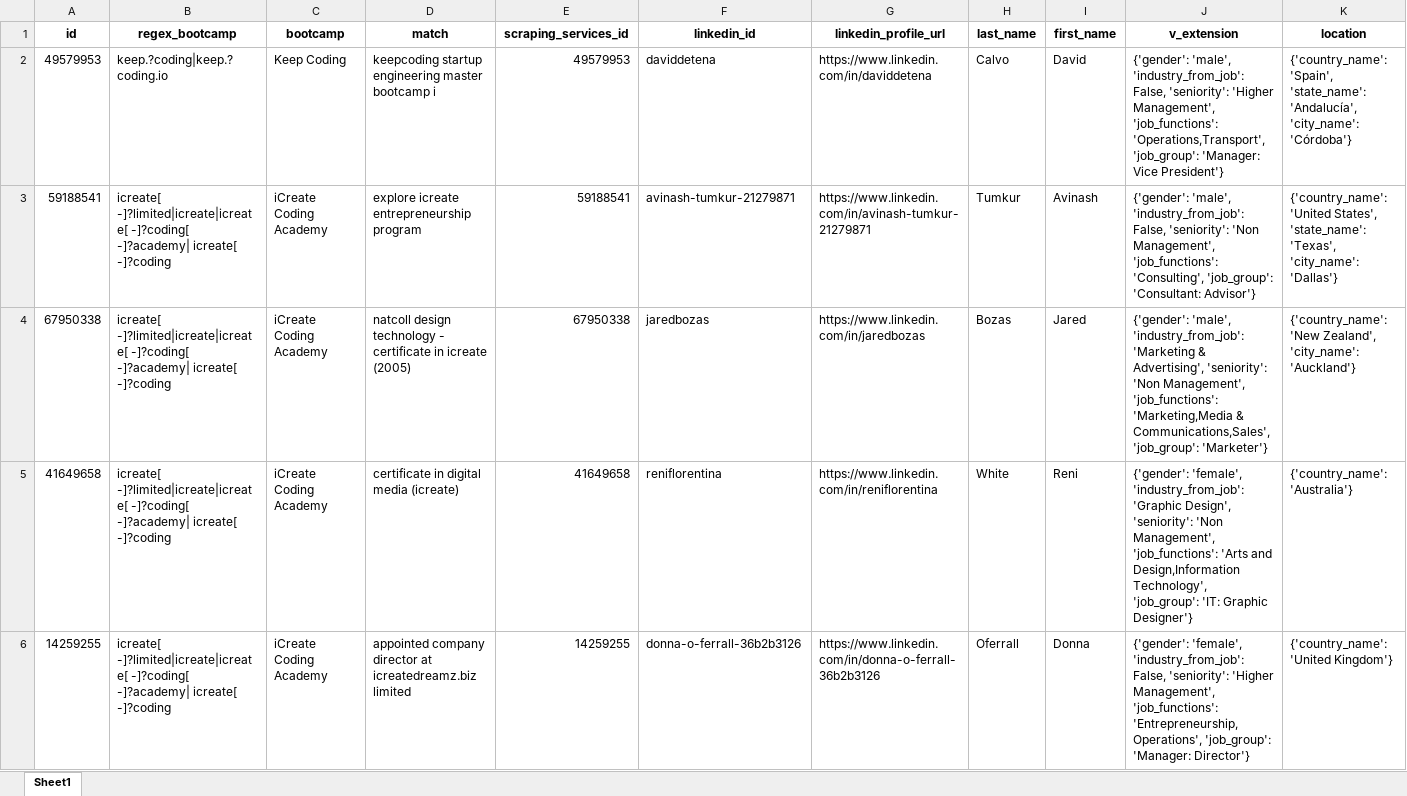
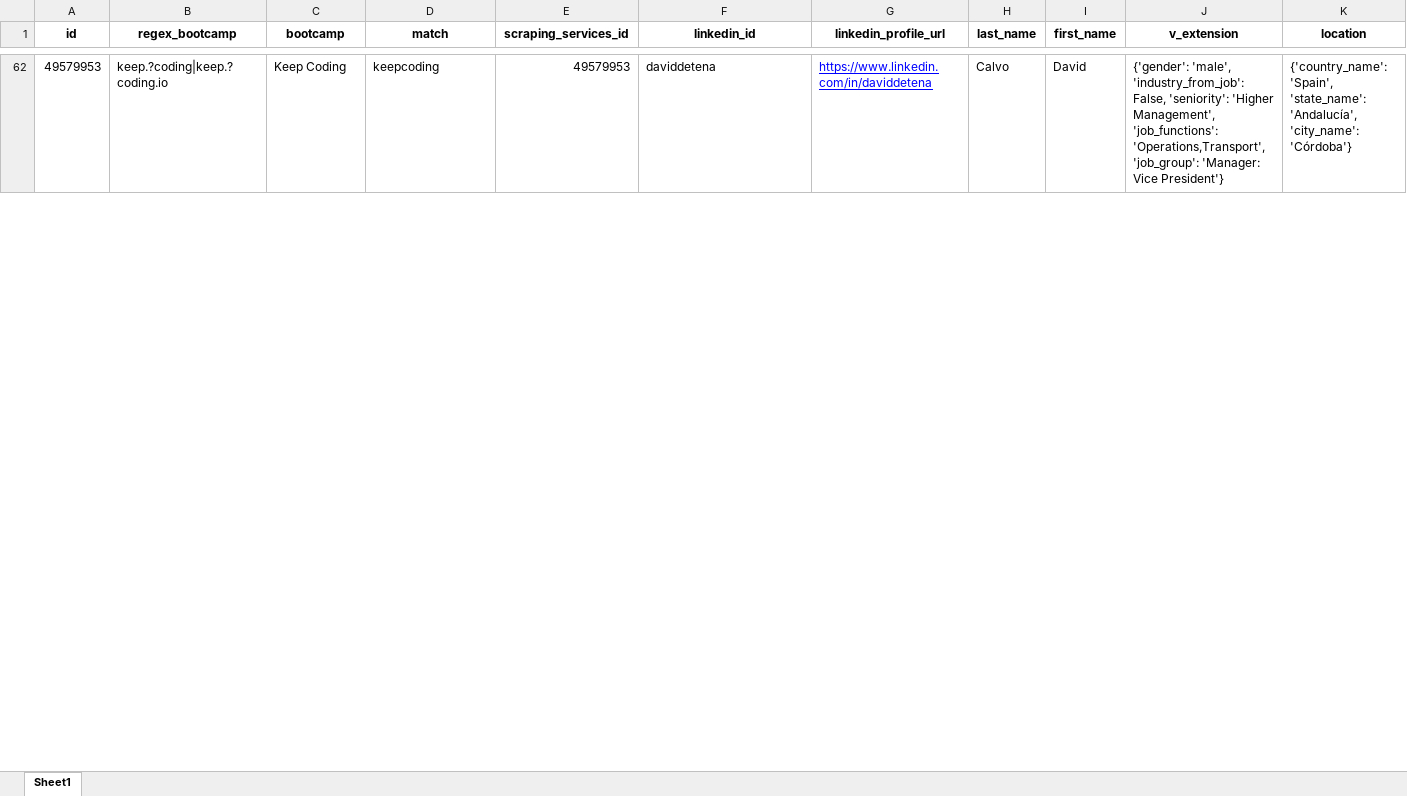
Before and after one commit to jguerrae/bootcamps, an Excel workbook: 2_cert_boots.xlsx, sheet Sheet1, drawn as a sheet; only a part is shown, gaps mark what is left out; values as stored, in another font and other column widths than the file's, no borders; removed rows and columns are numbered as before the commit, all else as after; rows hold the shown columns only; the diff covers the shown part only; the diff names each change by its address in the sheet, - before the commit and + after, or states it on an @@ line.

```diff
--- a/2_cert_boots.xlsx (sheet Sheet1)
+++ b/2_cert_boots.xlsx (sheet Sheet1)
-D62 (match): keepcoding startup engineering master bootcamp i
+D62 (match): keepcoding
@@ G62 underline: off → on, text colour: black → #0000FF @@
-row 3: 59188541 | icreate[ -]?limited|icreate|icreate[ -]?coding[ -]?academy| icreate[ -]?coding | iCreate Coding Academy | explore icreate entrepreneurship program | 59188541 | avinash-tumkur-21279871 | https://www.linkedin.com/in/avinash-tumkur-21279871 | Tumkur | Avinash | {'gender': 'male', 'industry_from_job': False, 'seniority': 'Non Management', 'job_functions': 'Consulting', 'job_group': 'Consultant: Advisor'} | {'country_name': 'United States', 'state_name': 'Texas', 'city_name': 'Dallas'}
-row 4: 67950338 | icreate[ -]?limited|icreate|icreate[ -]?coding[ -]?academy| icreate[ -]?coding | iCreate Coding Academy | natcoll design technology - certificate in icreate (2005) | 67950338 | jaredbozas | https://www.linkedin.com/in/jaredbozas | Bozas | Jared | {'gender': 'male', 'industry_from_job': 'Marketing & Advertising', 'seniority': 'Non Management', 'job_functions': 'Marketing,Media & Communications,Sales', 'job_group': 'Marketer'} | {'country_name': 'New Zealand', 'city_name': 'Auckland'}
-row 5: 41649658 | icreate[ -]?limited|icreate|icreate[ -]?coding[ -]?academy| icreate[ -]?coding | iCreate Coding Academy | certificate in digital media (icreate) | 41649658 | reniflorentina | https://www.linkedin.com/in/reniflorentina | White | Reni | {'gender': 'female', 'industry_from_job': 'Graphic Design', 'seniority': 'Non Management', 'job_functions': 'Arts and Design,Information Technology', 'job_group': 'IT: Graphic Designer'} | {'country_name': 'Australia'}
-row 6: 14259255 | icreate[ -]?limited|icreate|icreate[ -]?coding[ -]?academy| icreate[ -]?coding | iCreate Coding Academy | appointed company director at icreatedreamz.biz limited | 14259255 | donna-o-ferrall-36b2b3126 | https://www.linkedin.com/in/donna-o-ferrall-36b2b3126 | Oferrall | Donna | {'gender': 'female', 'industry_from_job': False, 'seniority': 'Higher Management', 'job_functions': 'Entrepreneurship,Operations', 'job_group': 'Manager: Director'} | {'country_name': 'United Kingdom'}
```
Also changed, not shown: 64 added rows and 10 removed rows elsewhere in this sheet, 4 other files.
